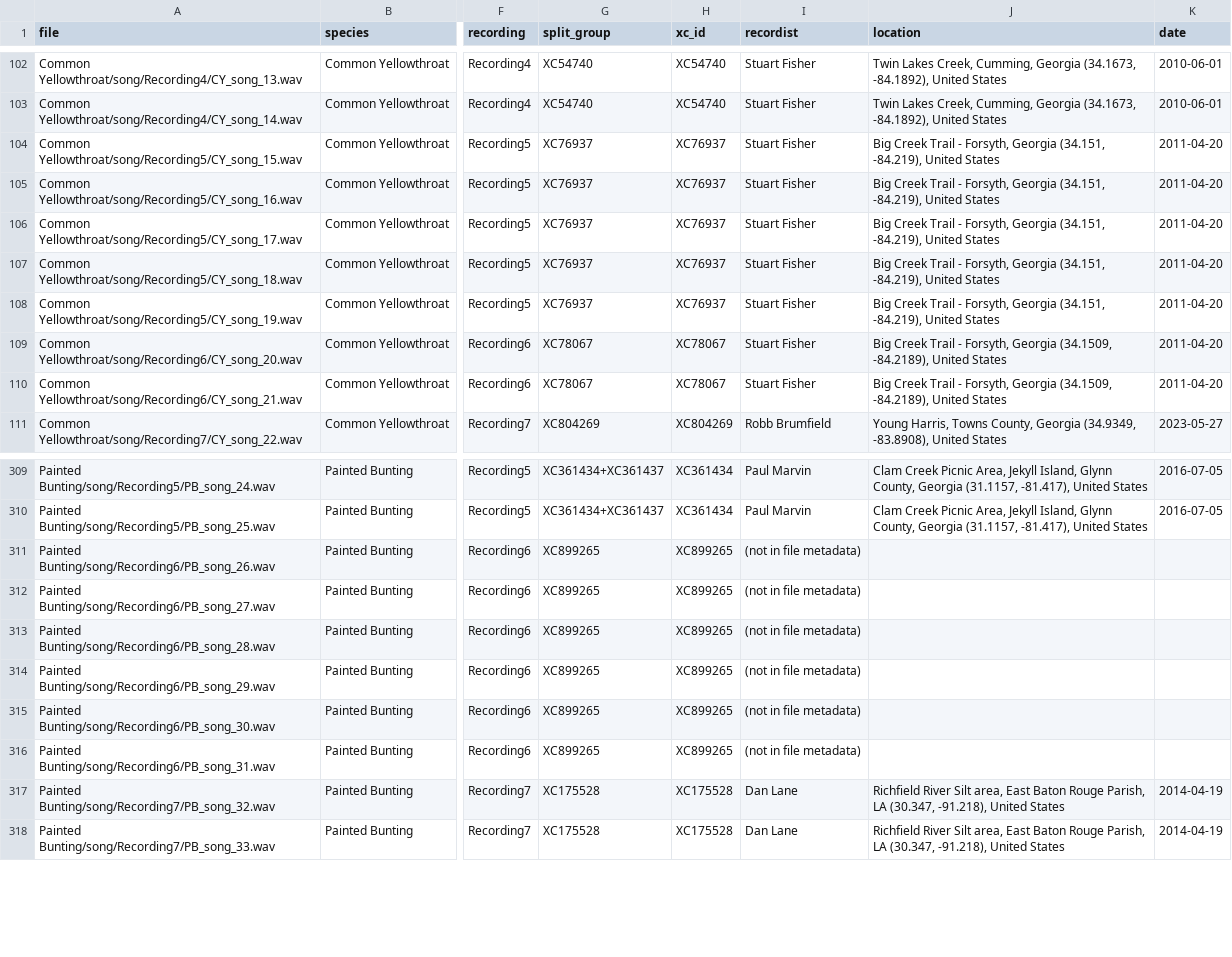
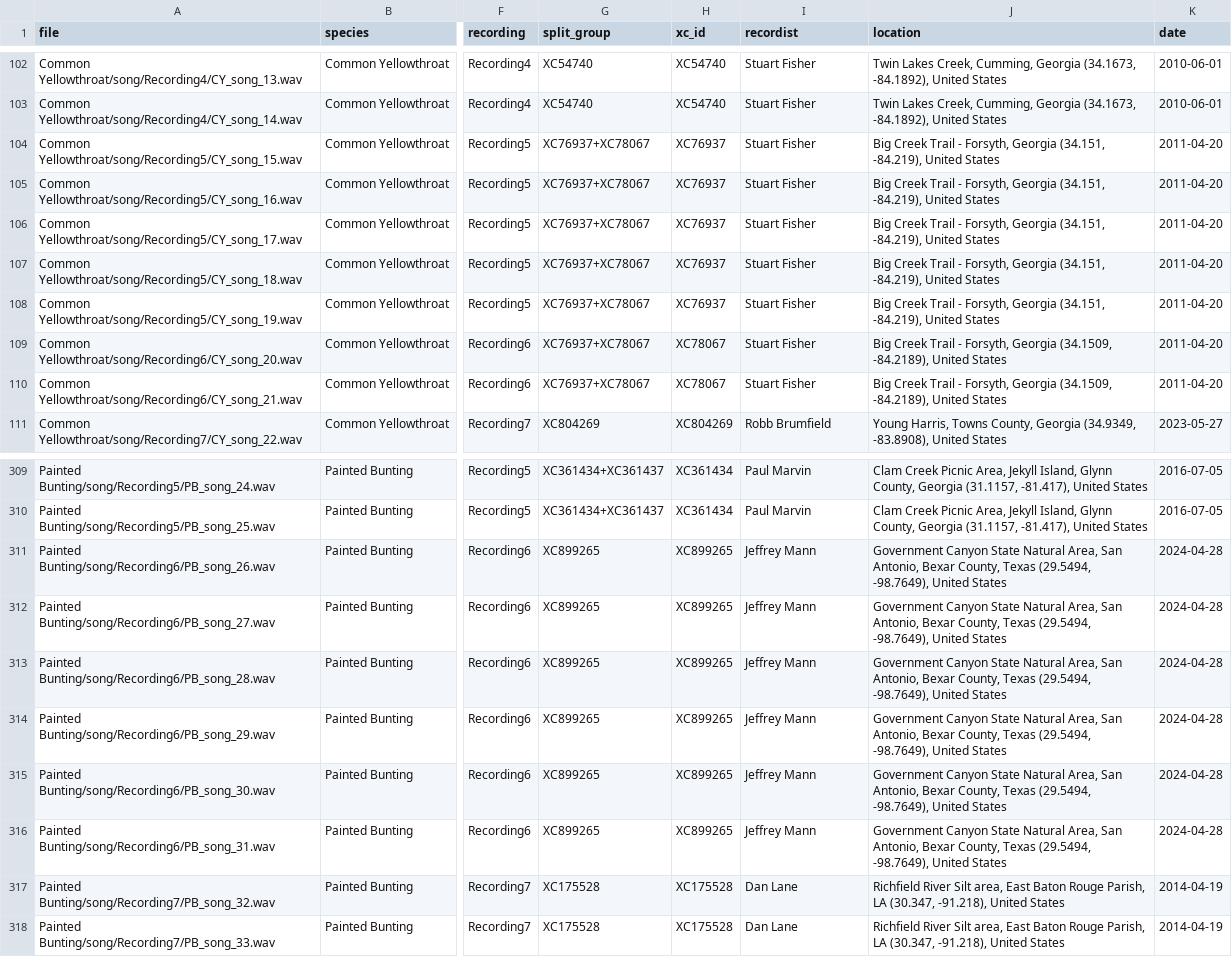
Before and after one commit to dreece44/bird_signals_algorithm, a CSV file: data/manifest.csv, drawn as a sheet; only a part is shown, gaps mark what is left out; the diff covers the shown part only; the diff names each change by its address in the sheet, - before the commit and + after, or states it on an @@ line.

Commit message:
Fill remaining source metadata and merge same-session recordings
Add recordist, location, date and background species from Xeno-canto
for the nine WAV sources that had none (XC893207, XC899265, XC1006790,
XC1013411, XC1013554, XC1015018, XC1135113, XC1135116, XC1193452), in
both manifest.csv and xc_metadata_overrides.csv. Every clip now has a
recordist.

Give two same-session pairs one split_group so they can't land on
both sides of the train/test split: Yellow-breasted Chat XC1135113 and
XC1135116, and Common Yellowthroat XC76937 and XC78067.

README: species table counts independent recordings, dataset-size
notes updated, stale look-up notes removed.

```diff
--- a/data/manifest.csv
+++ b/data/manifest.csv
-G104:G108 (split_group): XC76937
+G104:G108 (split_group): XC76937+XC78067
-G109:G110 (split_group): XC78067
+G109:G110 (split_group): XC76937+XC78067
-I311:I316 (recordist): (not in file metadata)
+I311:I316 (recordist): Jeffrey Mann
-J311:J316 (location): (empty)
+J311:J316 (location): Government Canyon State Natural Area, San Antonio, Bexar County, Texas (29.5494, -98.7649), United States
-K311:K316 (date): (empty)
+K311:K316 (date): 2024-04-28
```
Also changed, not shown: 161 edited cells elsewhere in this file, data/xc_metadata_overrides.csv, 1 other file.
